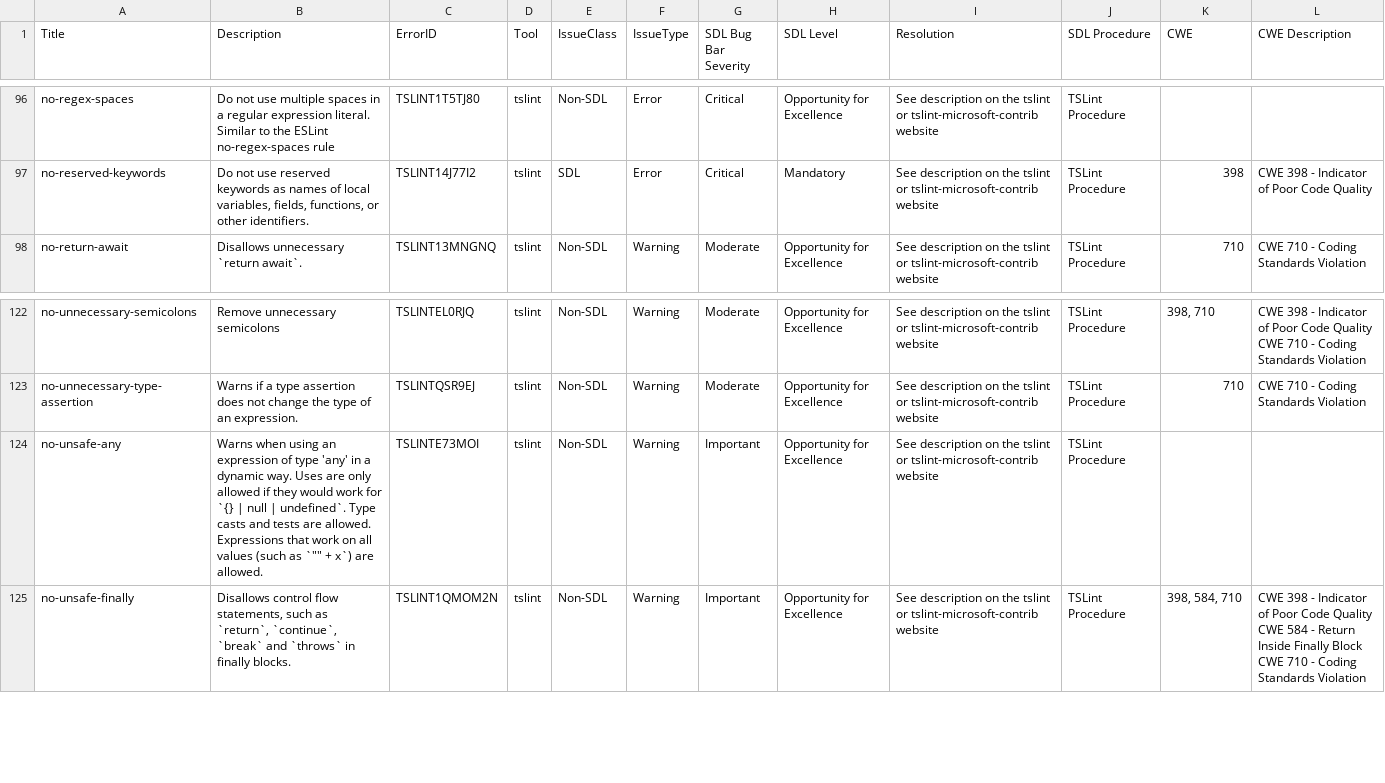
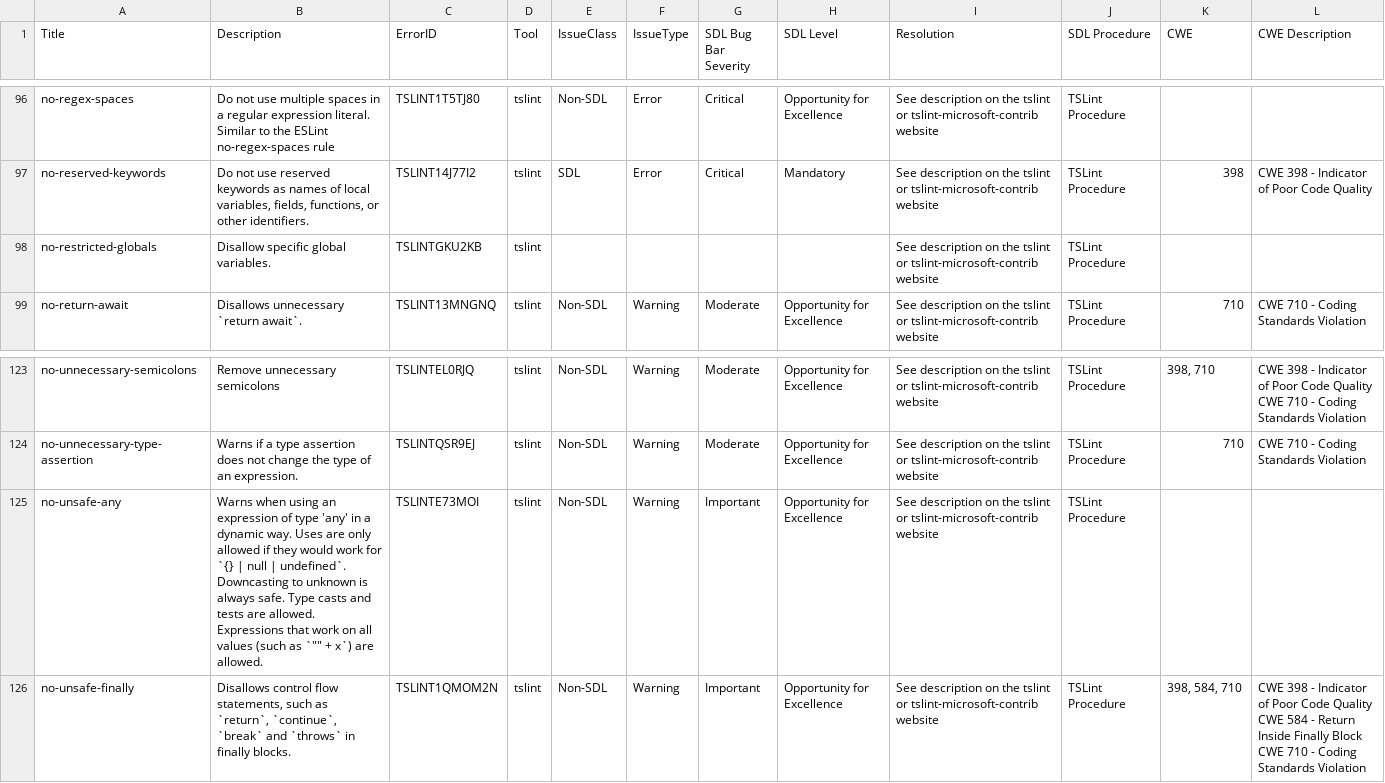
Before and after one commit to microsoft/tslint-microsoft-contrib, a CSV file: tslint-warnings.csv, drawn as a sheet; only a part is shown, gaps mark what is left out.

```diff
--- a/tslint-warnings.csv
+++ b/tslint-warnings.csv
@@ -158,2 +158,3 @@ no-regex-spaces,Do not use multiple spaces in a regular expression literal. Simi
 no-reserved-keywords,"Do not use reserved keywords as names of local variables, fields, functions, or other identifiers.",TSLINT14J77I2,tslint,SDL,Error,Critical,Mandatory,See description on the tslint or tslint-microsoft-contrib website,TSLint Procedure,398,"CWE 398 - Indicator of Poor Code Quality"
+no-restricted-globals,Disallow specific global variables.,TSLINTGKU2KB,tslint,,,,,See description on the tslint or tslint-microsoft-contrib website,TSLint Procedure,,
 no-return-await,Disallows unnecessary `return await`.,TSLINT13MNGNQ,tslint,Non-SDL,Warning,Moderate,Opportunity for Excellence,See description on the tslint or tslint-microsoft-contrib website,TSLint Procedure,710,"CWE 710 - Coding Standards Violation"
@@ -204,3 +205,3 @@ CWE 710 - Coding Standards Violation"
 no-unnecessary-type-assertion,Warns if a type assertion does not change the type of an expression.,TSLINTQSR9EJ,tslint,Non-SDL,Warning,Moderate,Opportunity for Excellence,See description on the tslint or tslint-microsoft-contrib website,TSLint Procedure,710,"CWE 710 - Coding Standards Violation"
-no-unsafe-any,Warns when using an expression of type 'any' in a dynamic way. Uses are only allowed if they would work for `{} | null | undefined`. Type casts and tests are allowed. Expressions that work on all values (such as `"" + x`) are allowed.,TSLINTE73MOI,tslint,Non-SDL,Warning,Important,Opportunity for Excellence,See description on the tslint or tslint-microsoft-contrib website,TSLint Procedure,,
+no-unsafe-any,Warns when using an expression of type 'any' in a dynamic way. Uses are only allowed if they would work for `{} | null | undefined`. Downcasting to unknown is always safe. Type casts and tests are allowed. Expressions that work on all values (such as `"" + x`) are allowed.,TSLINTE73MOI,tslint,Non-SDL,Warning,Important,Opportunity for Excellence,See description on the tslint or tslint-microsoft-contrib website,TSLint Procedure,,
 no-unsafe-finally,"Disallows control flow statements, such as `return`, `continue`, `break` and `throws` in finally blocks.",TSLINT1QMOM2N,tslint,Non-SDL,Warning,Important,Opportunity for Excellence,See description on the tslint or tslint-microsoft-contrib website,TSLint Procedure,"398, 584, 710","CWE 398 - Indicator of Poor Code Quality
```
Also changed, not shown: 4 other files.
